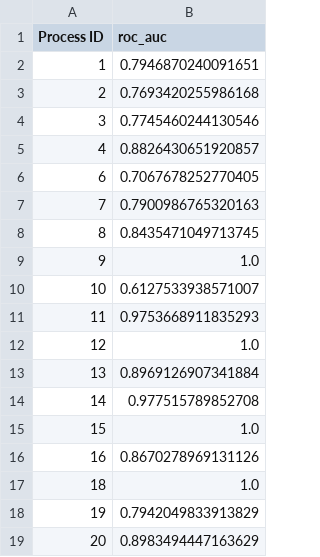
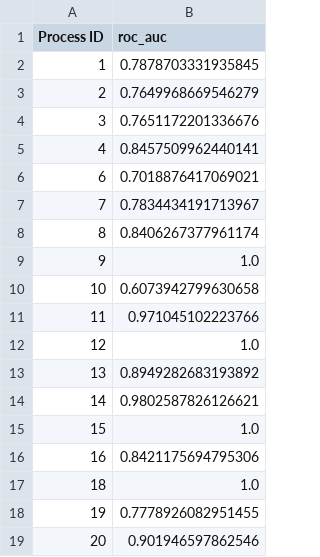
Before and after one commit to jacopoUCL/td2c, a CSV file: notebooks/contributions/td2c_extesions/results/Regression/metrics/roc_auc_td2c_ranking_mean_proc.csv, drawn as a sheet.

```diff
--- a/notebooks/contributions/td2c_extesions/results/Regression/metrics/roc_auc_td2c_ranking_mean_proc.csv
+++ b/notebooks/contributions/td2c_extesions/results/Regression/metrics/roc_auc_td2c_ranking_mean_proc.csv
@@ -1,19 +1,19 @@
 Process ID,roc_auc
-1,0.7946870240091651
-2,0.7693420255986168
-3,0.7745460244130546
-4,0.8826430651920857
-6,0.7067678252770405
-7,0.7900986765320163
-8,0.8435471049713745
+1,0.7878703331935845
+2,0.7649968669546279
+3,0.7651172201336676
+4,0.8457509962440141
+6,0.7018876417069021
+7,0.7834434191713967
+8,0.8406267377961174
 9,1.0
-10,0.6127533938571007
-11,0.9753668911835293
+10,0.6073942799630658
+11,0.971045102223766
 12,1.0
-13,0.8969126907341884
-14,0.977515789852708
+13,0.8949282683193892
+14,0.9802587826126621
 15,1.0
-16,0.8670278969131126
+16,0.8421175694795306
 18,1.0
-19,0.7942049833913829
-20,0.8983494447163629
+19,0.7778926082951455
+20,0.901946597862546
```
Also changed, not shown: notebooks/contributions/td2c_extesions/results/Regression/metrics/roc_auc_td2c_ranking.csv, 9 other files.
